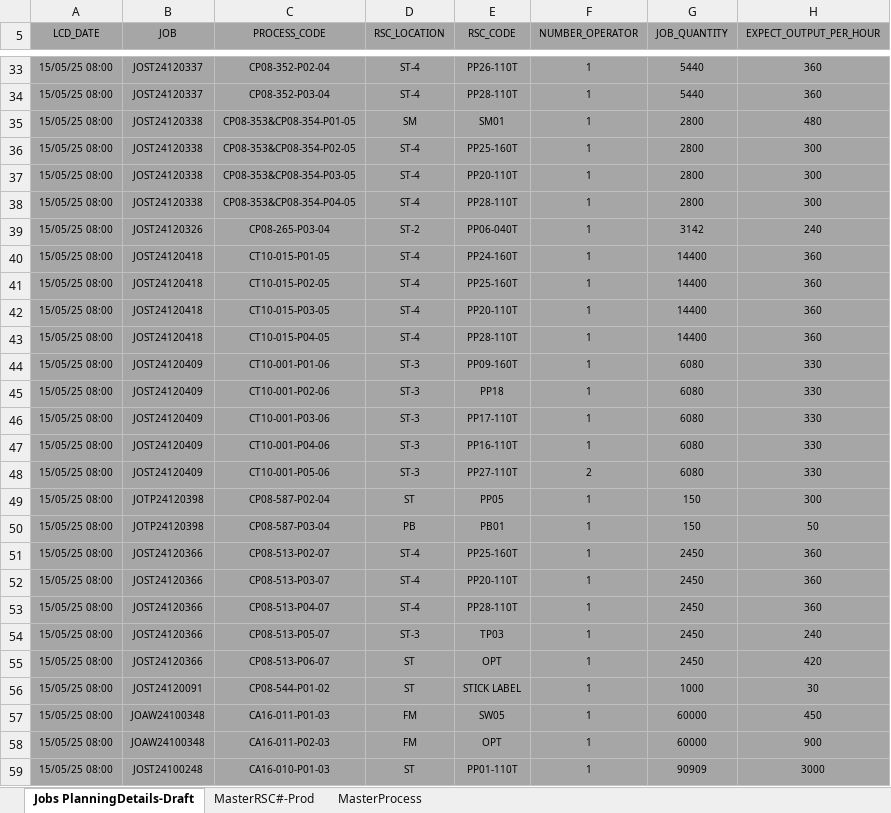
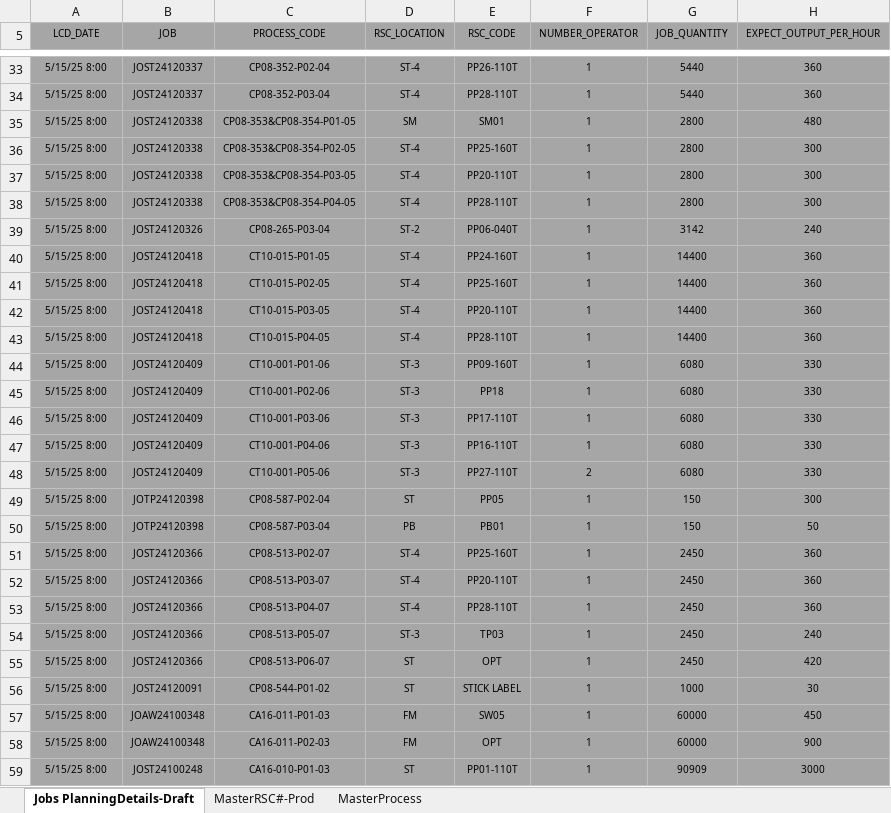
Before and after one commit to carrickcheah/llms_project, an Excel workbook: services/agent_production_planning/mydata.xlsx, sheet Jobs PlanningDetails-Draft, drawn as a sheet; only a part is shown, gaps mark what is left out; values as stored, in another font and other column widths than the file's, no borders; conditional formats not drawn; the diff covers the shown part only; the diff names each change by its address in the sheet, - before the commit and + after, or states it on an @@ line.

```diff
--- a/services/agent_production_planning/mydata.xlsx (sheet Jobs PlanningDetails-Draft)
+++ b/services/agent_production_planning/mydata.xlsx (sheet Jobs PlanningDetails-Draft)
-A33:A59 (LCD_DATE): 15/05/25 08:00
+A33:A59 (LCD_DATE): 5/15/25 8:00
```
Also changed, not shown: 936 edited cells elsewhere in this sheet, 3 other files.
